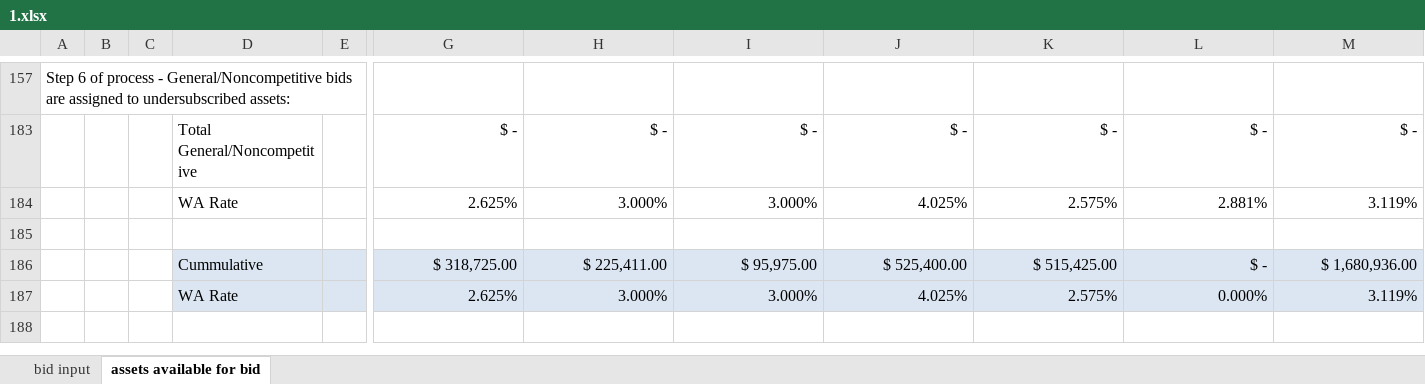
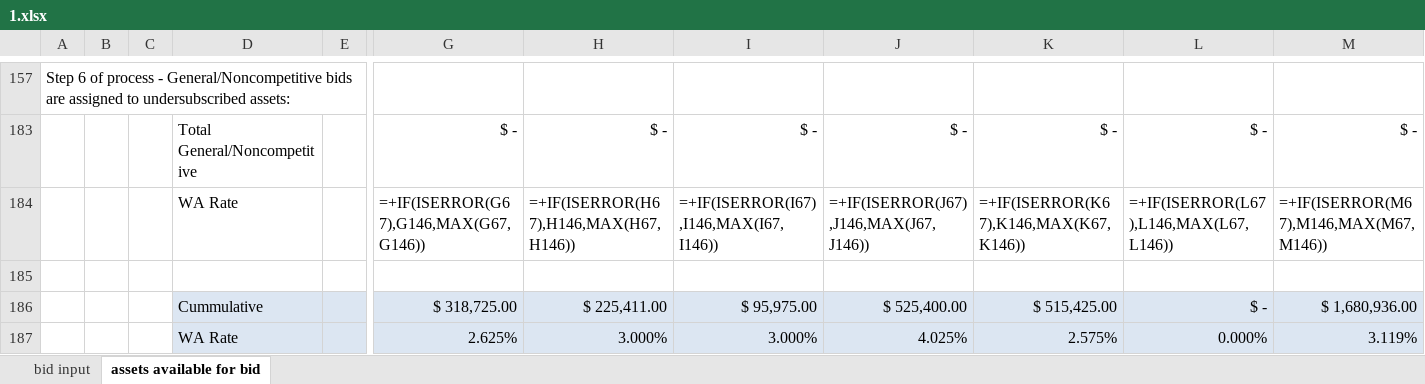
Before and after one commit to juanfe/xxjhgoiwueryo, an Excel workbook: doc/InOutEngine/1.xlsx, sheet assets available for bid, drawn as a sheet; only a part is shown, gaps mark what is left out; the shorter side is filled out with more unchanged rows; values as stored, in another font and other column widths than the file's, no borders; formulas without a stored value are shown as written; removed rows and columns are numbered as before the commit, all else as after; rows hold the shown columns only; the diff covers the shown part only; the diff names each change by its address in the sheet, - before the commit and + after, or states it on an @@ line.

```diff
--- a/doc/InOutEngine/1.xlsx (sheet assets available for bid)
+++ b/doc/InOutEngine/1.xlsx (sheet assets available for bid)
-row 184:  |  |  | WA Rate |  | 2.625% | 3.000% | 3.000% | 4.025% | 2.575% | 2.881% | 3.119%
+row 184:  |  |  | WA Rate |  | =+IF(ISERROR(G67),G146,MAX(G67,G146)) | =+IF(ISERROR(H67),H146,MAX(H67,H146)) | =+IF(ISERROR(I67),I146,MAX(I67,I146)) | =+IF(ISERROR(J67),J146,MAX(J67,J146)) | =+IF(ISERROR(K67),K146,MAX(K67,K146)) | =+IF(ISERROR(L67),L146,MAX(L67,L146)) | =+IF(ISERROR(M67),M146,MAX(M67,M146))
```
Also changed, not shown: 25 added rows, 2 removed rows, 21 hidden or unhidden rows and 4 edited cells elsewhere in this sheet, hidden cells, charts or pictures, doc/InOutEngine/1_with_out_exceptions.xlsx.
